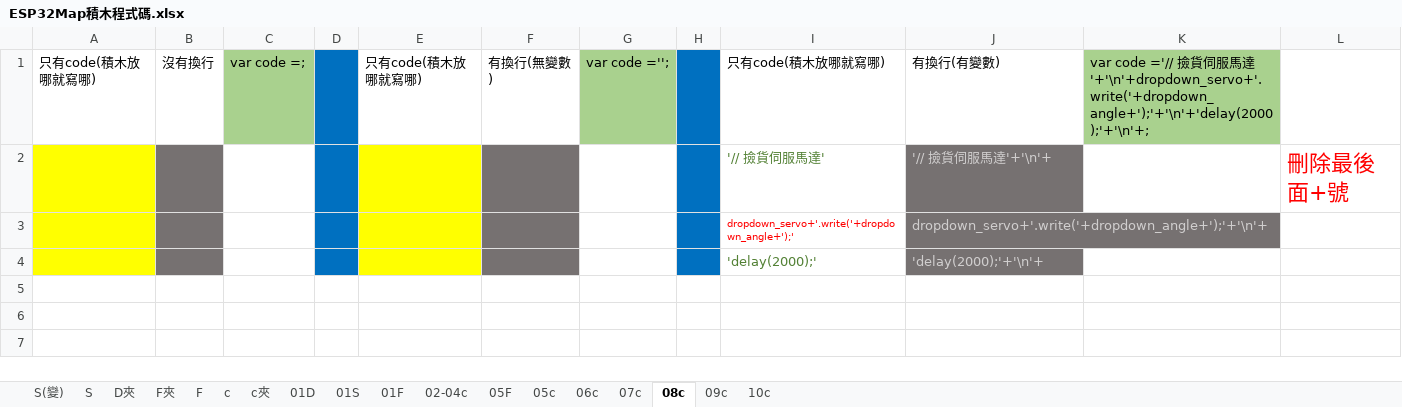
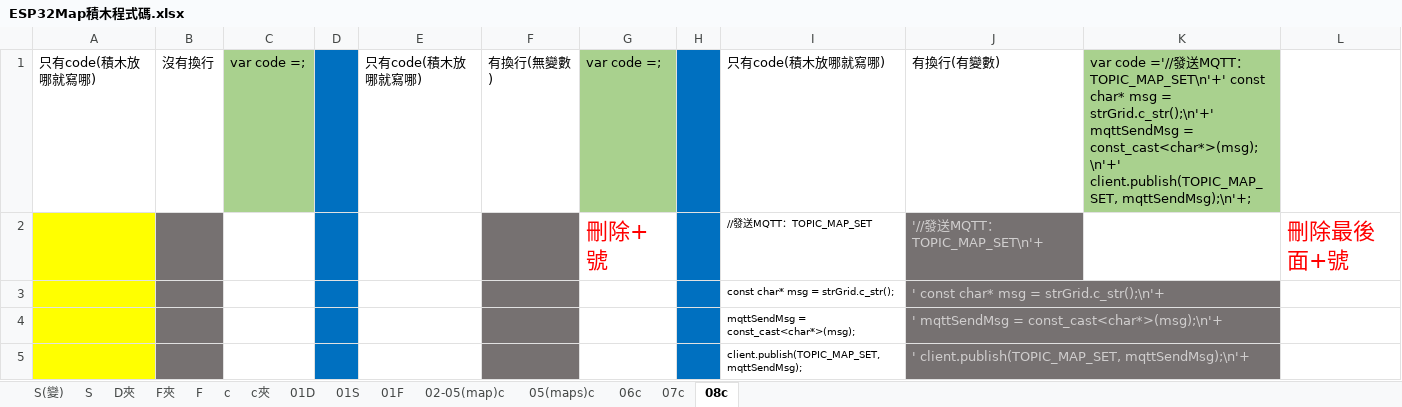
Before and after one commit to kingofamani/Arduino, an Excel workbook: tools/myCustomBlockly/iMi/ESP32Map/ESP32Map積木程式碼.xlsx, sheet 08c, drawn as a sheet; values as stored, in another font and other column widths than the file's, no borders; removed rows and columns are numbered as before the commit, all else as after; the diff names each change by its address in the sheet, - before the commit and + after, or states it on an @@ line.

```diff
--- a/tools/myCustomBlockly/iMi/ESP32Map/ESP32Map積木程式碼.xlsx (sheet 08c)
+++ b/tools/myCustomBlockly/iMi/ESP32Map/ESP32Map積木程式碼.xlsx (sheet 08c)
-sheet tab: 02-04c
+sheet tab: 02-05(map)c
-sheet tab: 05F
-sheet tab: 05c
-sheet tab: 09c
-sheet tab: 10c
+sheet tab: 05(maps)c
-G1: var code ='';
+G1: var code =;
-K1: …code ='// 撿貨伺服馬達'+'\n'+dropdown_servo+'.write('+dropdown_angle+');'+'\n'+'delay(2000);'+'\n'+;
+K1: …code ='//發送MQTT：TOPIC_MAP_SET\n'+' const char* msg = strGrid.c_str();\n'+' mqttSendMsg = const_cast<char*>(msg);\n'+' client.publish(TOPIC_MAP_SET, mqttSendMsg);\n'+;
-row 2:  |  |  |  |  |  |  |  | '// 撿貨伺服馬達' | '// 撿貨伺服馬達'+'\n'+ |  | 刪除最後面+號
-row 3:  |  |  |  |  |  |  |  | dropdown_servo+'.write('+dropdown_angle+');' | dropdown_servo+'.write('+dropdown_angle+');'+'\n'+
-row 4:  |  |  |  |  |  |  |  | 'delay(2000);' | 'delay(2000);'+'\n'+
+row 2:  |  |  |  |  |  | 刪除+號 |  | //發送MQTT：TOPIC_MAP_SET | '//發送MQTT：TOPIC_MAP_SET\n'+ |  | 刪除最後面+號
+row 3:  |  |  |  |  |  |  |  | const char* msg = strGrid.c_str(); | ' const char* msg = strGrid.c_str();\n'+
+row 4:  |  |  |  |  |  |  |  | mqttSendMsg = const_cast<char*>(msg); | ' mqttSendMsg = const_cast<char*>(msg);\n'+
+row 5:  |  |  |  |  |  |  |  | client.publish(TOPIC_MAP_SET, mqttSendMsg); | ' client.publish(TOPIC_MAP_SET, mqttSendMsg);\n'+
```
Also changed, not shown: sheet 01D, sheet 01F, sheet 01S, sheet 02-05(map)c, sheet 06c, sheet 07c, 1 more sheet, formulas that keep their value, charts or pictures, 6 other files.
